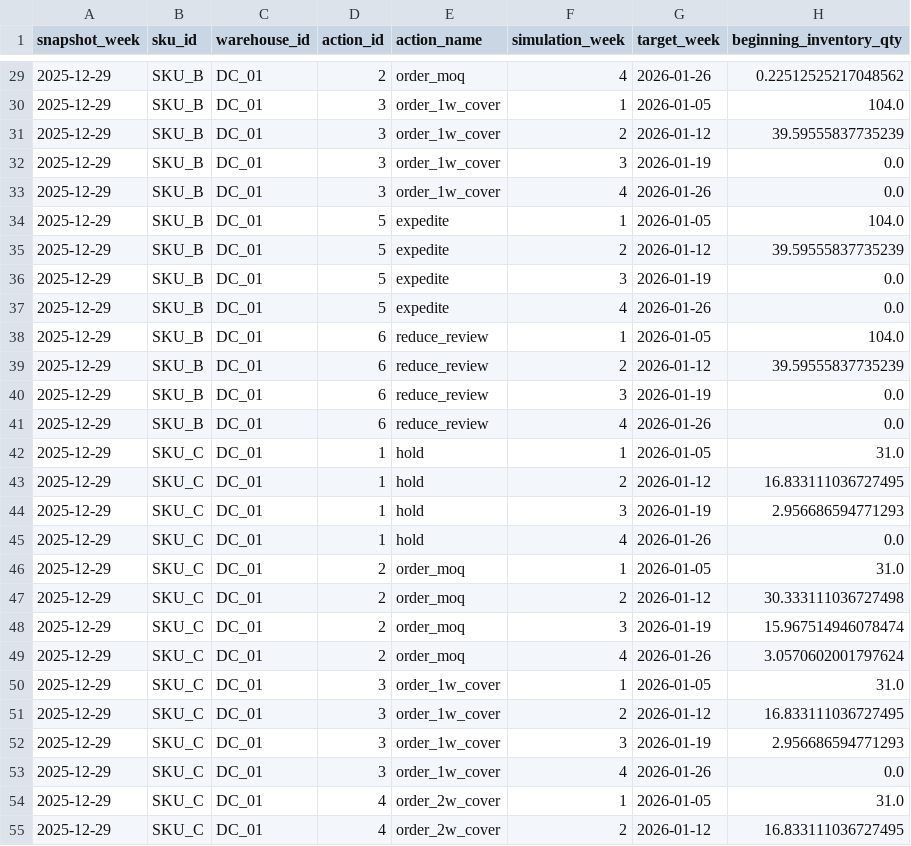
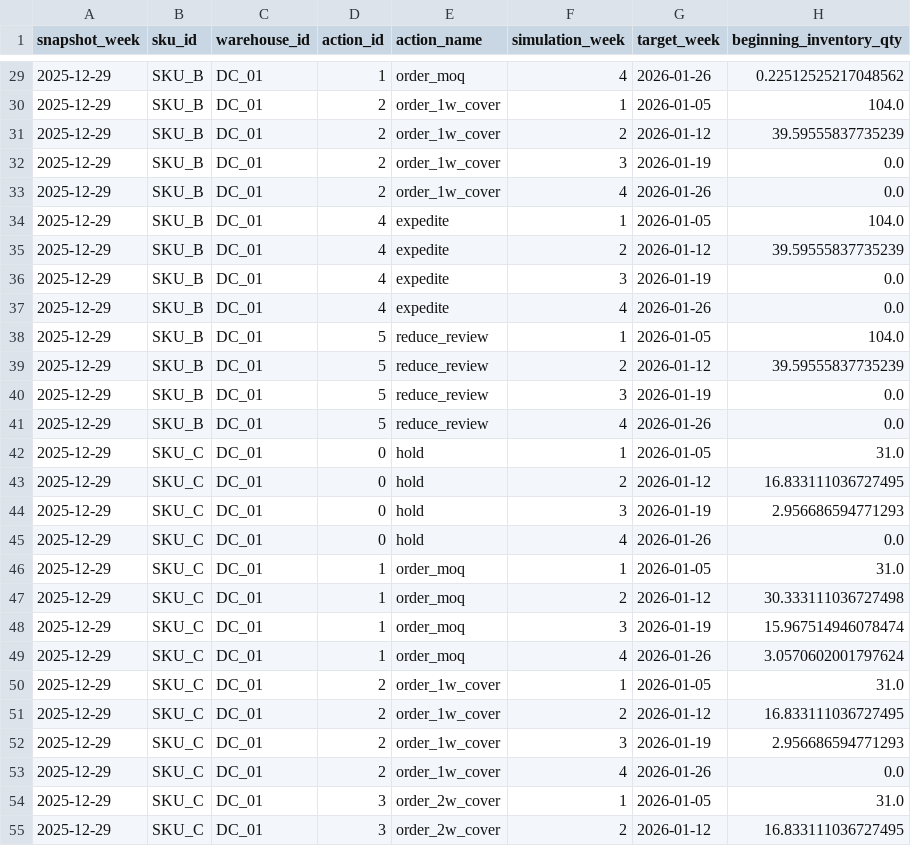
Before and after one commit to gibsifnger/model3_product_replenishment_decision_pipeline, a CSV file: data/simulation/weekly_transition_log.csv, drawn as a sheet; only a part is shown, gaps mark what is left out; the diff covers the shown part only; the diff names each change by its address in the sheet, - before the commit and + after, or states it on an @@ line.

```diff
--- a/data/simulation/weekly_transition_log.csv
+++ b/data/simulation/weekly_transition_log.csv
-D29 (action_id): 2
+D29 (action_id): 1
-D30:D33 (action_id): 3
+D30:D33 (action_id): 2
-D34:D37 (action_id): 5
+D34:D37 (action_id): 4
-D38:D41 (action_id): 6
+D38:D41 (action_id): 5
-D42:D45 (action_id): 1
+D42:D45 (action_id): 0
-D46:D49 (action_id): 2
+D46:D49 (action_id): 1
-D50:D53 (action_id): 3
+D50:D53 (action_id): 2
-D54:D55 (action_id): 4
+D54:D55 (action_id): 3
```
Also changed, not shown: 37 edited cells elsewhere in this file, data/output/05_candidate_orders.csv, data/output/06_gate_result.csv, 11 other files.
